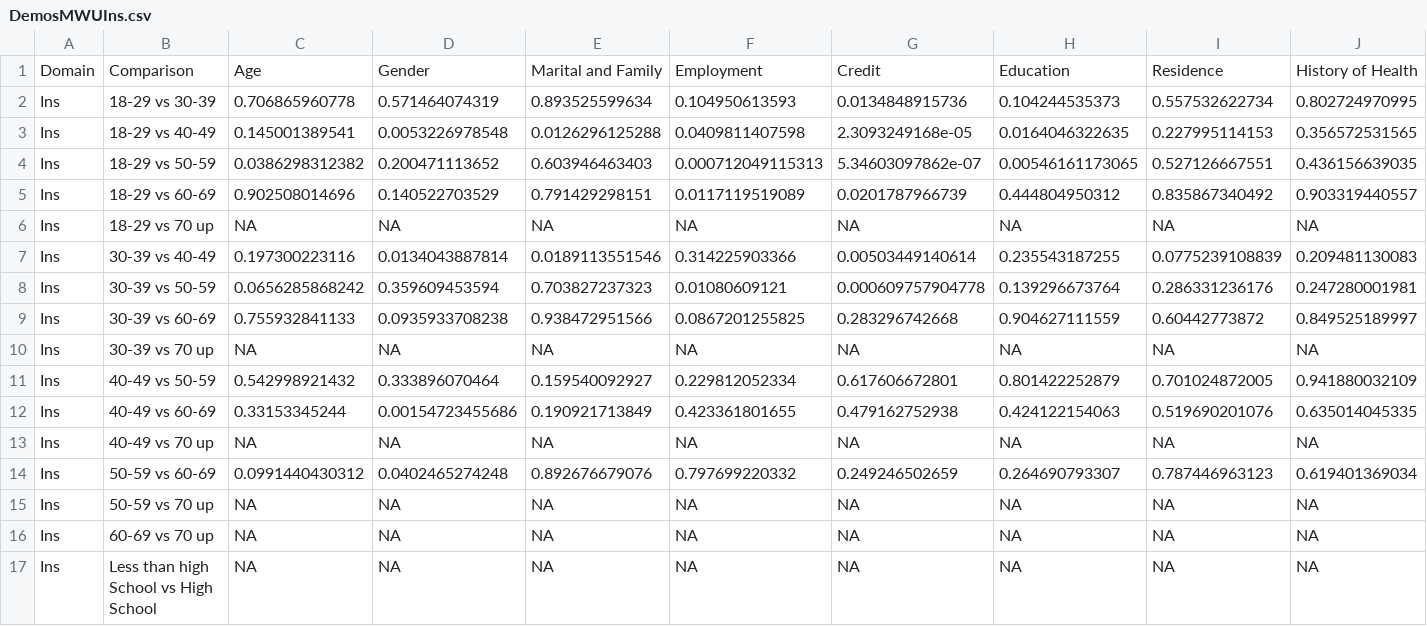
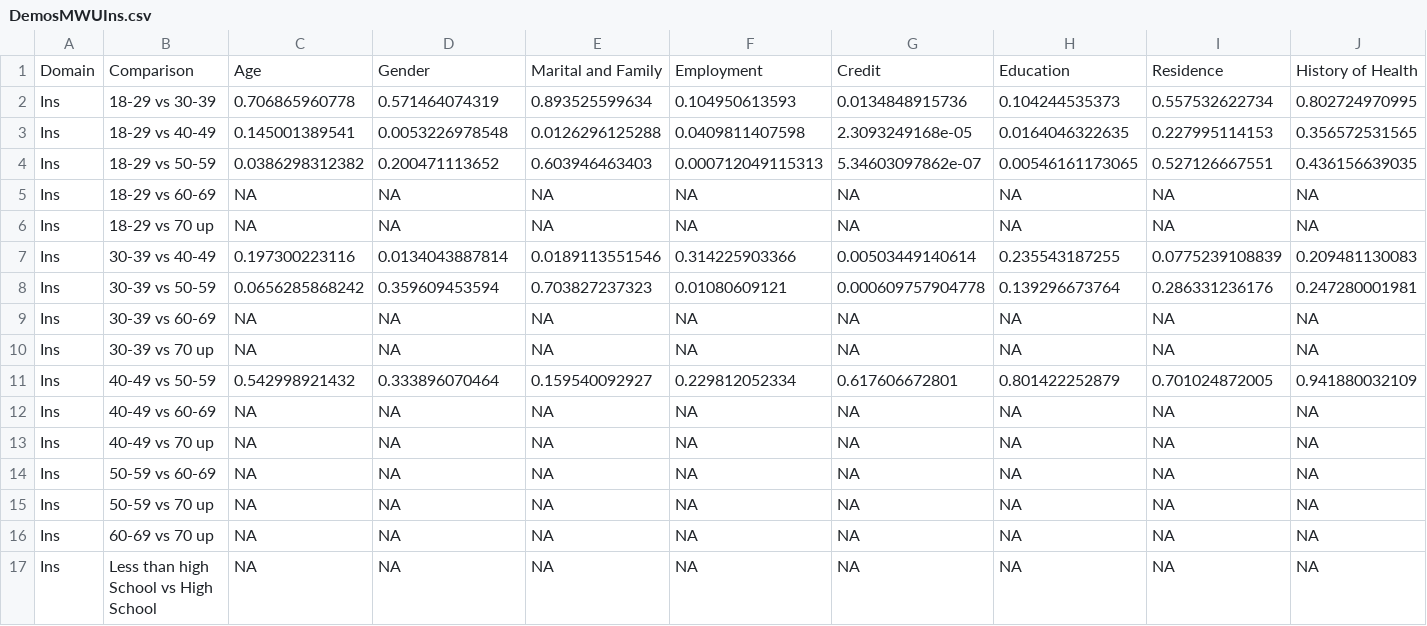
Before and after one commit to michelealbach/Thesis-Results, a CSV file: DemosMWUIns.csv, drawn as a sheet; only a part is shown; the diff covers the shown part only.

```diff
--- a/DemosMWUIns.csv
+++ b/DemosMWUIns.csv
@@ -4,3 +4,3 @@ Ins,18-29 vs 40-49,0.145001389541,0.0053226978548,0.0126296125288,0.040981140759
 Ins,18-29 vs 50-59,0.0386298312382,0.200471113652,0.603946463403,0.000712049115313,5.34603097862e-07,0.00546161173065,0.527126667551,0.436156639035
-Ins,18-29 vs 60-69,0.902508014696,0.140522703529,0.791429298151,0.0117119519089,0.0201787966739,0.444804950312,0.835867340492,0.903319440557
+Ins,18-29 vs 60-69,NA,NA,NA,NA,NA,NA,NA,NA
 Ins,18-29 vs 70 up,NA,NA,NA,NA,NA,NA,NA,NA
@@ -8,8 +8,8 @@ Ins,30-39 vs 40-49,0.197300223116,0.0134043887814,0.0189113551546,0.314225903366
 Ins,30-39 vs 50-59,0.0656285868242,0.359609453594,0.703827237323,0.01080609121,0.000609757904778,0.139296673764,0.286331236176,0.247280001981
-Ins,30-39 vs 60-69,0.755932841133,0.0935933708238,0.938472951566,0.0867201255825,0.283296742668,0.904627111559,0.60442773872,0.849525189997
+Ins,30-39 vs 60-69,NA,NA,NA,NA,NA,NA,NA,NA
 Ins,30-39 vs 70 up,NA,NA,NA,NA,NA,NA,NA,NA
 Ins,40-49 vs 50-59,0.542998921432,0.333896070464,0.159540092927,0.229812052334,0.617606672801,0.801422252879,0.701024872005,0.941880032109
-Ins,40-49 vs 60-69,0.33153345244,0.00154723455686,0.190921713849,0.423361801655,0.479162752938,0.424122154063,0.519690201076,0.635014045335
+Ins,40-49 vs 60-69,NA,NA,NA,NA,NA,NA,NA,NA
 Ins,40-49 vs 70 up,NA,NA,NA,NA,NA,NA,NA,NA
-Ins,50-59 vs 60-69,0.0991440430312,0.0402465274248,0.892676679076,0.797699220332,0.249246502659,0.264690793307,0.787446963123,0.619401369034
+Ins,50-59 vs 60-69,NA,NA,NA,NA,NA,NA,NA,NA
 Ins,50-59 vs 70 up,NA,NA,NA,NA,NA,NA,NA,NA
```
Also changed, not shown: 16 edited cells elsewhere in this file, DemosMWUCPS.csv, DemosMWUHos.csv, 4 other files.
